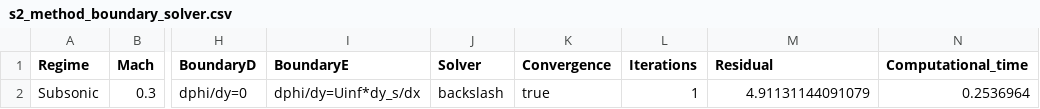
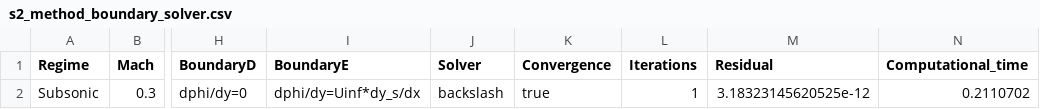
Before and after one commit to colineetienne31/MFC, a CSV file: HW1/Final_code/results/s2_method_boundary_solver.csv, drawn as a sheet; only a part is shown, gaps mark what is left out; the diff names each change by its address in the sheet, - before the commit and + after, or states it on an @@ line.

```diff
--- a/HW1/Final_code/results/s2_method_boundary_solver.csv
+++ b/HW1/Final_code/results/s2_method_boundary_solver.csv
-M2 (Residual): 4.91131144091079
+M2 (Residual): 3.18323145620525e-12
-N2 (Computational_time): 0.2536964
+N2 (Computational_time): 0.2110702
```
Also changed, not shown: HW1/Final_code/results/s2_solver_comparison.csv, 19 other files.
